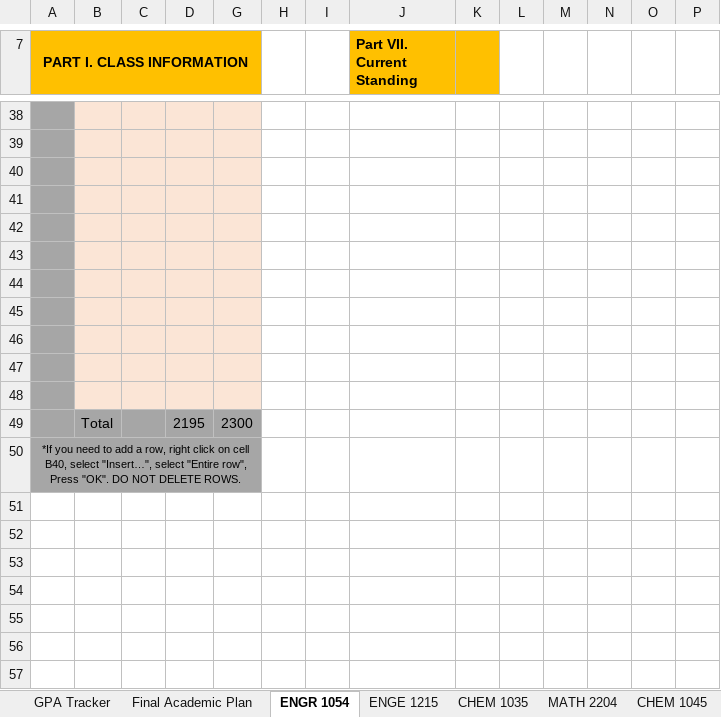
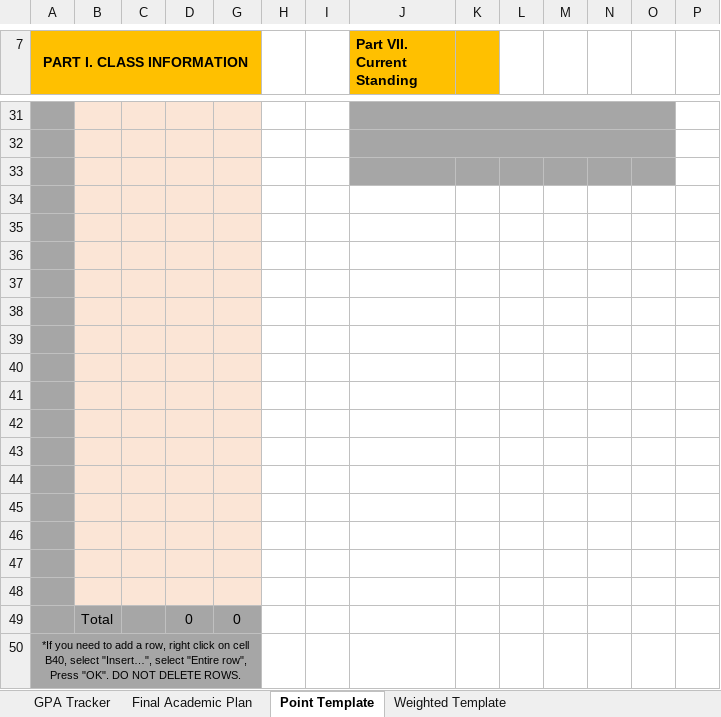
Before and after one commit to ReeceYankey/CanvasGradeChecker, an Excel workbook: Galipatia Academic Success Database.xlsx, sheet Point Template, drawn as a sheet; only a part is shown, gaps mark what is left out; values as stored, in another font and other column widths than the file's, no borders; charts and pictures and conditional formats not drawn; addresses are those after the commit; rows hold the shown columns only; the diff covers the shown part only; the diff names each change by its address in the sheet, - before the commit and + after, or states it on an @@ line.

```diff
--- a/Galipatia Academic Success Database.xlsx (sheet Point Template)
+++ b/Galipatia Academic Success Database.xlsx (sheet Point Template)
-sheet tab: ENGR 1054
+sheet tab: Point Template
-sheet tab: ENGE 1215
+sheet tab: Weighted Template
-sheet tab: CHEM 1035
-sheet tab: MATH 2204
-sheet tab: CHEM 1045
-J31:O33 fill: none
+J31:O33 fill: #A6A6A6
+J31:O31 merged
+J32:O32 merged
-row 42:  | Total |  | 2195 | 2300
+row 42: (empty)
-B42:D42 fill: #A6A6A6
+B42:D42 fill: #FBE5D6
-G42 fill: #A6A6A6
+G42 fill: #FBE5D6
+row 43: (empty)
+row 44: (empty)
+row 45: (empty)
+row 46: (empty)
+row 47: (empty)
+row 48: (empty)
+row 49:  | Total |  | 0 | 0
```
Also changed, not shown: 13 added rows, 20 removed rows, 18 edited cells and cell formats elsewhere in this sheet, sheet Weighted Template, sheet GPA Tracker, sheet Final Academic Plan, other sheet tabs, formulas that keep their value, hidden cells, charts or pictures, 3 other files.
